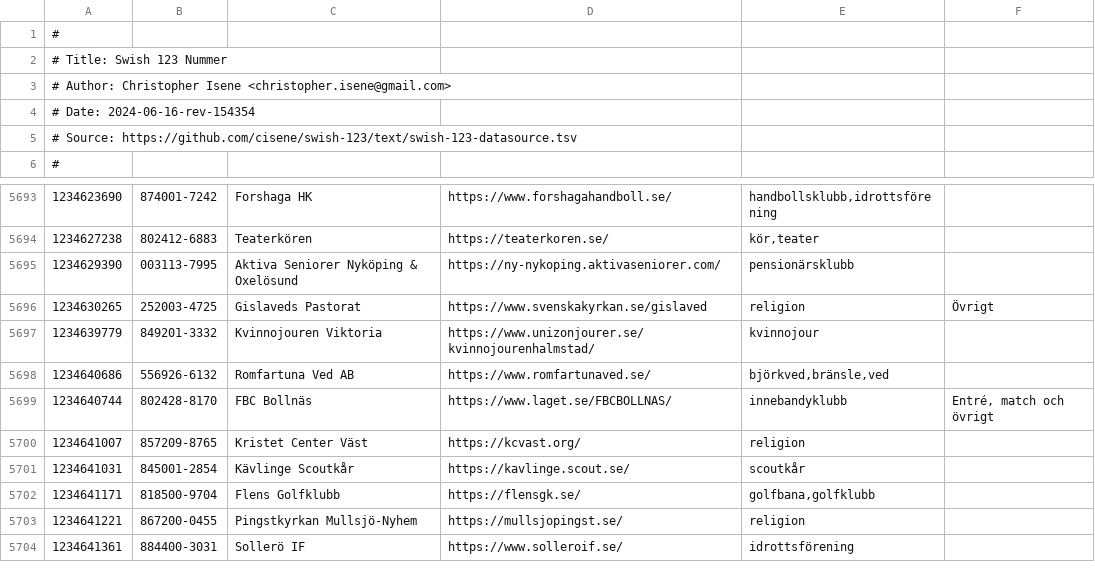
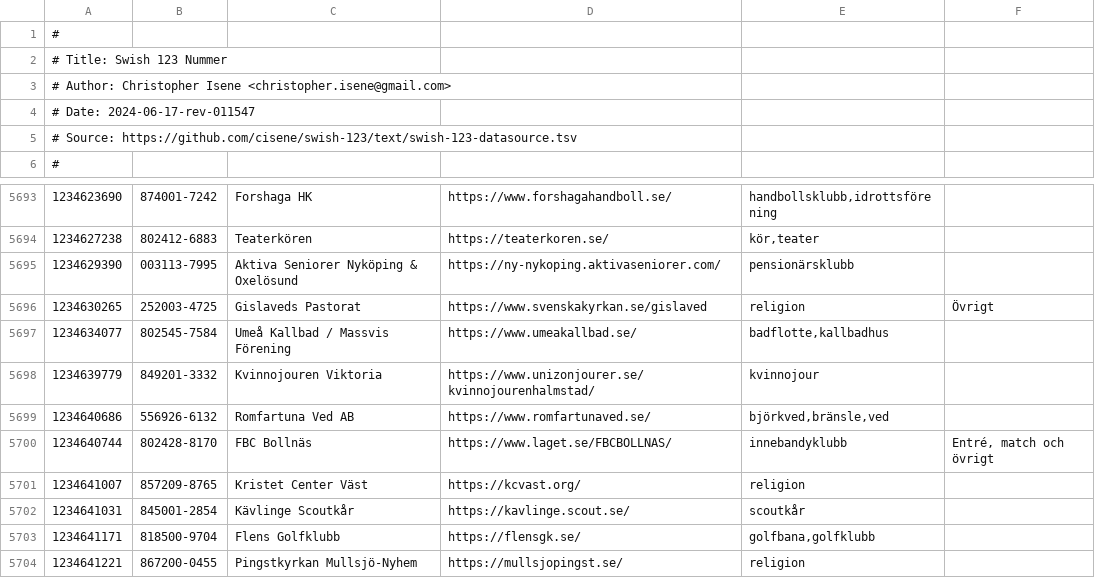
Before and after one commit to cisene/swish-123, a TSV file: text/swish-123-datasource.tsv, drawn as a sheet; only a part is shown, gaps mark what is left out; the shorter side is filled out with more unchanged rows; the diff names each change by its address in the sheet, - before the commit and + after, or states it on an @@ line.

```diff
--- a/text/swish-123-datasource.tsv
+++ b/text/swish-123-datasource.tsv
-A4: # Date: 2024-06-16-rev-154354
+A4: # Date: 2024-06-17-rev-011547
+row 5697: 1234634077 | 802545-7584 | Umeå Kallbad / Massvis Förening | https://www.umeakallbad.se/ | badflotte,kallbadhus
```
Also changed, not shown: 4 other files.
